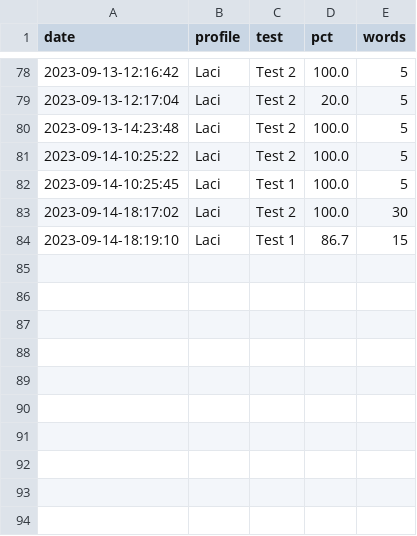
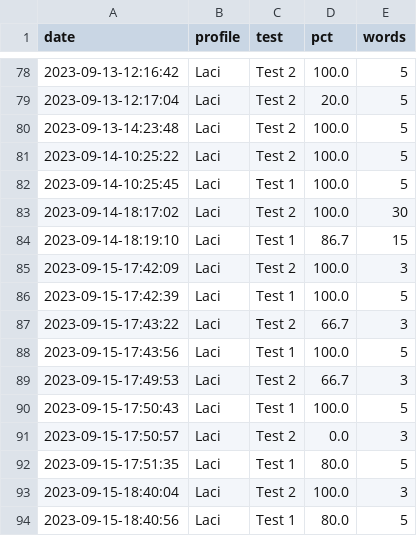
Before and after one commit to Clapton79/german_vocab, a CSV file: results/laci.csv, drawn as a sheet; only a part is shown, gaps mark what is left out.

Commit message:
test results

```diff
--- a/results/laci.csv
+++ b/results/laci.csv
@@ -84 +84,11 @@ date,profile,test,pct,words
 2023-09-14-18:19:10,Laci,Test 1,86.7,15
+2023-09-15-17:42:09,Laci,Test 2,100.0,3
+2023-09-15-17:42:39,Laci,Test 1,100.0,5
+2023-09-15-17:43:22,Laci,Test 2,66.7,3
+2023-09-15-17:43:56,Laci,Test 1,100.0,5
+2023-09-15-17:49:53,Laci,Test 2,66.7,3
+2023-09-15-17:50:43,Laci,Test 1,100.0,5
+2023-09-15-17:50:57,Laci,Test 2,0.0,3
+2023-09-15-17:51:35,Laci,Test 1,80.0,5
+2023-09-15-18:40:04,Laci,Test 2,100.0,3
+2023-09-15-18:40:56,Laci,Test 1,80.0,5
```
